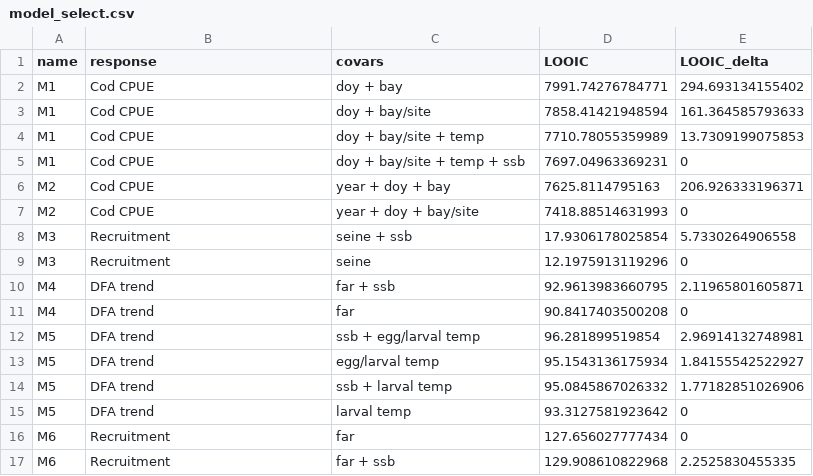
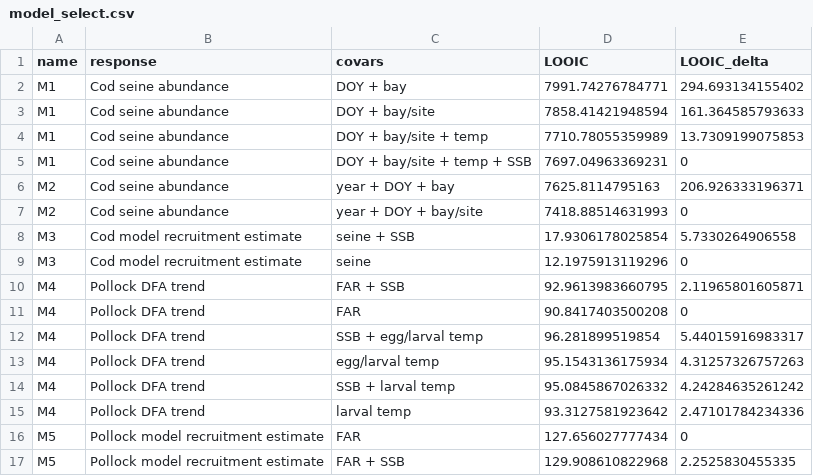
Before and after one commit to mikelitzow/fish-FAR, a CSV file: output/model_select.csv, drawn as a sheet.

```diff
--- a/output/model_select.csv
+++ b/output/model_select.csv
@@ -1,17 +1,17 @@
 "name","response","covars","LOOIC","LOOIC_delta"
-"M1","Cod CPUE","doy + bay",7991.74276784771,294.693134155402
-"M1","Cod CPUE","doy + bay/site",7858.41421948594,161.364585793633
-"M1","Cod CPUE","doy + bay/site + temp",7710.78055359989,13.7309199075853
-"M1","Cod CPUE","doy + bay/site + temp + ssb",7697.04963369231,0
-"M2","Cod CPUE","year + doy + bay",7625.8114795163,206.926333196371
-"M2","Cod CPUE","year + doy + bay/site",7418.88514631993,0
-"M3","Recruitment","seine + ssb",17.9306178025854,5.7330264906558
-"M3","Recruitment","seine",12.1975913119296,0
-"M4","DFA trend","far + ssb",92.9613983660795,2.11965801605871
-"M4","DFA trend","far",90.8417403500208,0
-"M5","DFA trend","ssb + egg/larval temp",96.281899519854,2.96914132748981
-"M5","DFA trend","egg/larval temp",95.1543136175934,1.84155542522927
-"M5","DFA trend","ssb + larval temp",95.0845867026332,1.77182851026906
-"M5","DFA trend","larval temp",93.3127581923642,0
-"M6","Recruitment","far",127.656027777434,0
-"M6","Recruitment","far + ssb",129.908610822968,2.2525830455335
+"M1","Cod seine abundance","DOY + bay",7991.74276784771,294.693134155402
+"M1","Cod seine abundance","DOY + bay/site",7858.41421948594,161.364585793633
+"M1","Cod seine abundance","DOY + bay/site + temp",7710.78055359989,13.7309199075853
+"M1","Cod seine abundance","DOY + bay/site + temp + SSB",7697.04963369231,0
+"M2","Cod seine abundance","year + DOY + bay",7625.8114795163,206.926333196371
+"M2","Cod seine abundance","year + DOY + bay/site",7418.88514631993,0
+"M3","Cod model recruitment estimate","seine + SSB",17.9306178025854,5.7330264906558
+"M3","Cod model recruitment estimate","seine",12.1975913119296,0
+"M4","Pollock DFA trend","FAR + SSB",92.9613983660795,2.11965801605871
+"M4","Pollock DFA trend","FAR",90.8417403500208,0
+"M4","Pollock DFA trend","SSB + egg/larval temp",96.281899519854,5.44015916983317
+"M4","Pollock DFA trend","egg/larval temp",95.1543136175934,4.31257326757263
+"M4","Pollock DFA trend","SSB + larval temp",95.0845867026332,4.24284635261242
+"M4","Pollock DFA trend","larval temp",93.3127581923642,2.47101784234336
+"M5","Pollock model recruitment estimate","FAR",127.656027777434,0
+"M5","Pollock model recruitment estimate","FAR + SSB",129.908610822968,2.2525830455335
```
Also changed, not shown: output/model_best.csv, 1 other file.
